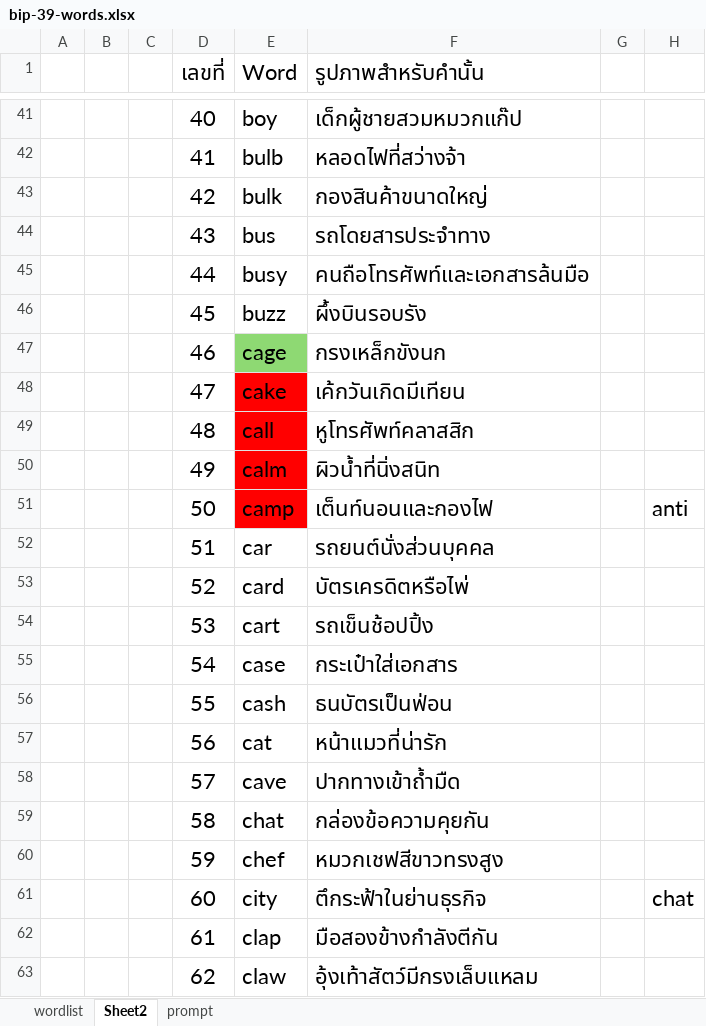
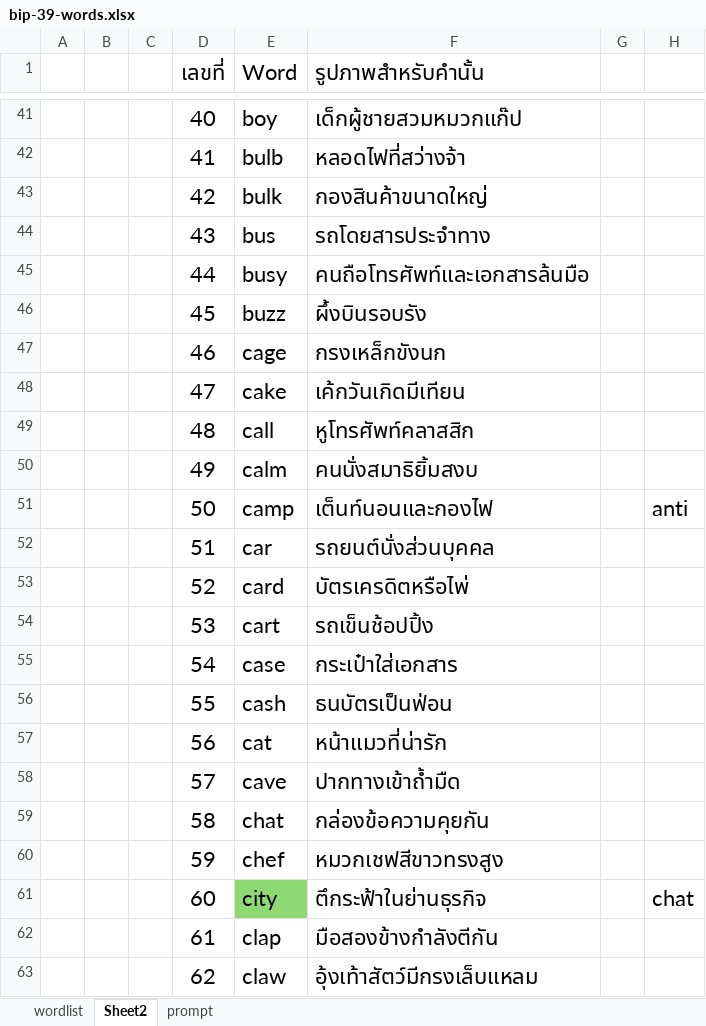
Before and after one commit to bithope21/bitcointetris, an Excel workbook: bip-39-words.xlsx, sheet Sheet2, drawn as a sheet; only a part is shown, gaps mark what is left out; values as stored, in another font and other column widths than the file's, no borders; the diff names each change by its address in the sheet, - before the commit and + after, or states it on an @@ line.

```diff
--- a/bip-39-words.xlsx (sheet Sheet2)
+++ b/bip-39-words.xlsx (sheet Sheet2)
-E47 fill: #8ED973
+E47 fill: none
-E48:E51 fill: #FF0000
+E48:E51 fill: none
-F50 (รูปภาพสำหรับคำนั้น): ผิวน้ำที่นิ่งสนิท
+F50 (รูปภาพสำหรับคำนั้น): คนนั่งสมาธิยิ้มสงบ
-E61 fill: none
+E61 fill: #8ED973
```
Also changed, not shown: 19 other files.
